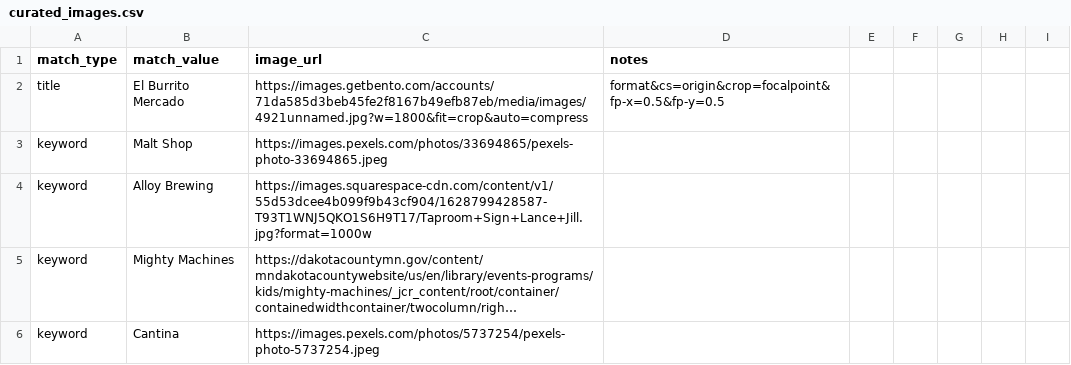
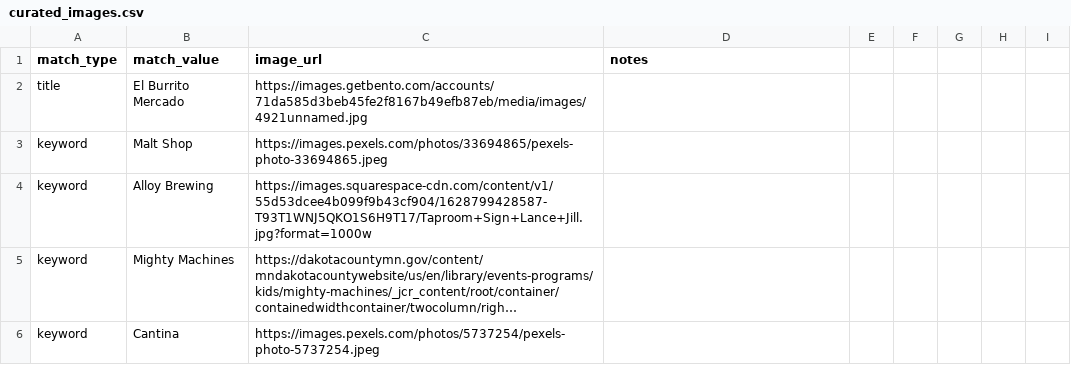
Before and after one commit to avlhohn/msp-family-feed, a CSV file: curated_images.csv, drawn as a sheet; only a part is shown; long unchanged cells end in ….

Commit message:
Update curated_images.csv

```diff
--- a/curated_images.csv
+++ b/curated_images.csv
@@ -1,3 +1,3 @@
 match_type,match_value,image_url,notes
-title,El Burrito Mercado,https://images.getbento.com/accounts/71da585d3beb45fe2f8167b49efb87eb/media/images/4921unnamed.jpg?w=1800&fit=crop&auto=compress,format&cs=origin&crop=focalpoint&fp-x=0.5&fp-y=0.5,
+title,El Burrito Mercado,https://images.getbento.com/accounts/71da585d3beb45fe2f8167b49efb87eb/media/images/4921unnamed.jpg,
 keyword,Malt Shop,https://images.pexels.com/photos/33694865/pexels-photo-33694865.jpeg,
```
